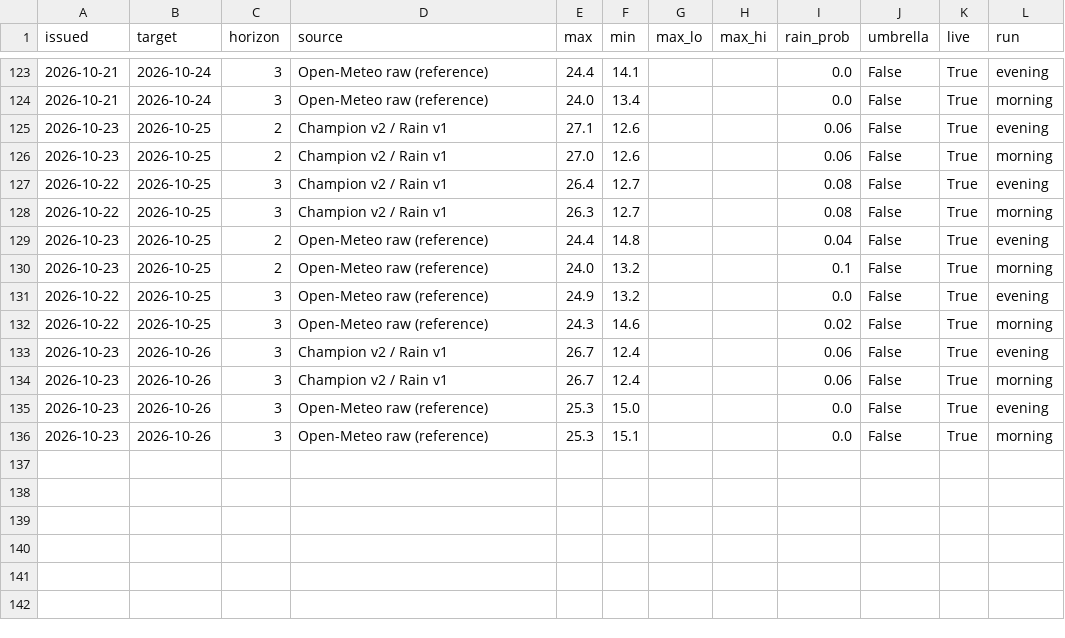
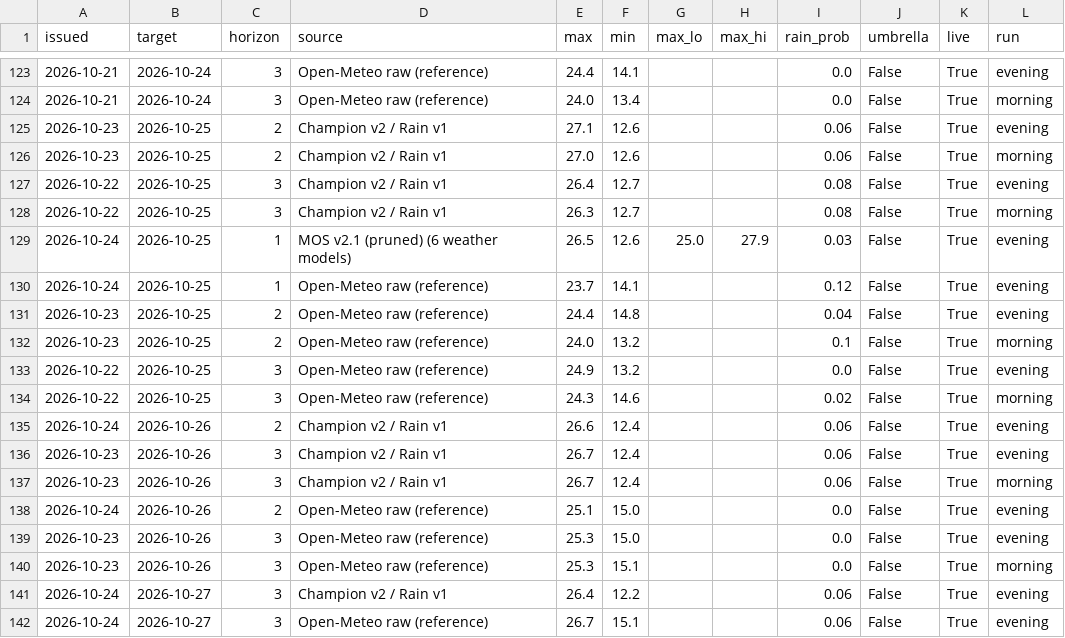
Before and after one commit to Binamraaa/Kathmandu_Climate_Insights, a CSV file: data/verification/forecast_log.csv, drawn as a sheet; only a part is shown, gaps mark what is left out; the diff names each change by its address in the sheet, - before the commit and + after, or states it on an @@ line.

Commit message:
Forecast 2026-10-24 13:19 NPT

```diff
--- a/data/verification/forecast_log.csv
+++ b/data/verification/forecast_log.csv
+row 129: 2026-10-24 | 2026-10-25 | 1 | MOS v2.1 (pruned) (6 weather models) | 26.5 | 12.6 | 25.0 | 27.9 | 0.03 | False | True | evening
+row 130: 2026-10-24 | 2026-10-25 | 1 | Open-Meteo raw (reference) | 23.7 | 14.1 |  |  | 0.12 | False | True | evening
+row 135: 2026-10-24 | 2026-10-26 | 2 | Champion v2 / Rain v1 | 26.6 | 12.4 |  |  | 0.06 | False | True | evening
+row 138: 2026-10-24 | 2026-10-26 | 2 | Open-Meteo raw (reference) | 25.1 | 15.0 |  |  | 0.0 | False | True | evening
+row 141: 2026-10-24 | 2026-10-27 | 3 | Champion v2 / Rain v1 | 26.4 | 12.2 |  |  | 0.06 | False | True | evening
+row 142: 2026-10-24 | 2026-10-27 | 3 | Open-Meteo raw (reference) | 26.7 | 15.1 |  |  | 0.06 | False | True | evening
```
Also changed, not shown: 1 other file.
